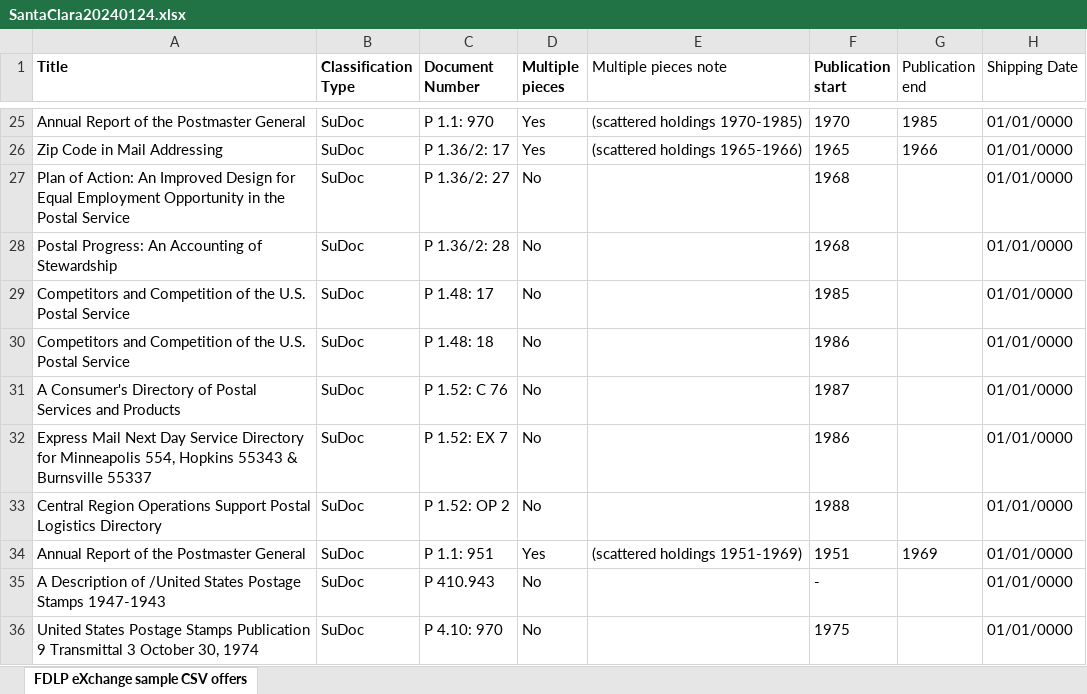
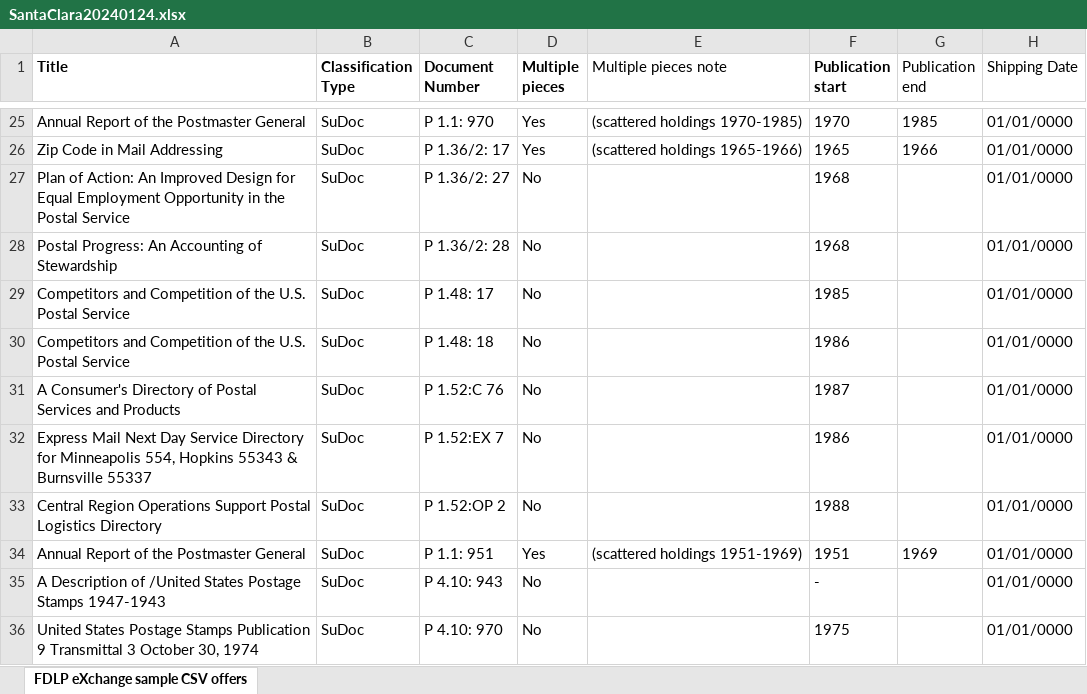
Before and after one commit to JesseHarder/GovDocsHelper, an Excel workbook: spreadsheets/SantaClara20240124.xlsx, sheet FDLP eXchange sample CSV offers, drawn as a sheet; only a part is shown, gaps mark what is left out; values as stored, in another font and other column widths than the file's, no borders; the diff covers the shown part only; the diff names each change by its address in the sheet, - before the commit and + after, or states it on an @@ line.

```diff
--- a/spreadsheets/SantaClara20240124.xlsx (sheet FDLP eXchange sample CSV offers)
+++ b/spreadsheets/SantaClara20240124.xlsx (sheet FDLP eXchange sample CSV offers)
-C31 (Document Number): P 1.52: C 76
+C31 (Document Number): P 1.52:C 76
-C32 (Document Number): P 1.52: EX 7
+C32 (Document Number): P 1.52:EX 7
-C33 (Document Number): P 1.52: OP 2
+C33 (Document Number): P 1.52:OP 2
-C35 (Document Number): P 410.943
+C35 (Document Number): P 4.10: 943
```
Also changed, not shown: 43 edited cells elsewhere in this sheet, 1 other file.
